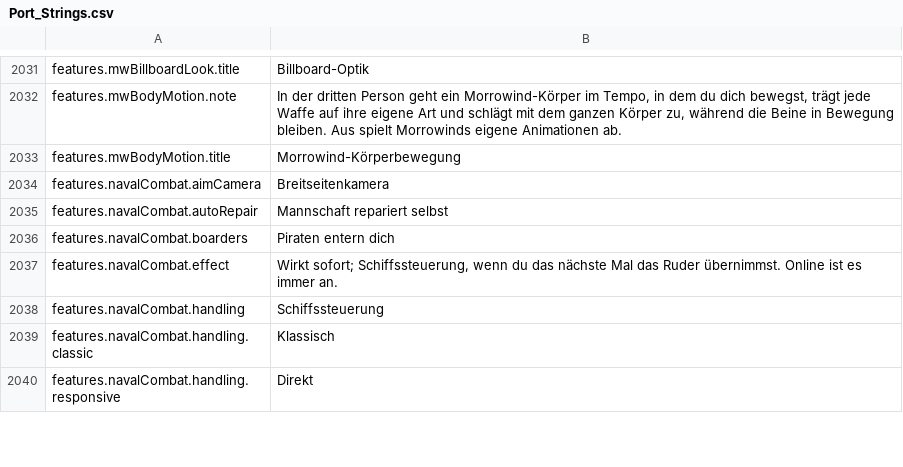
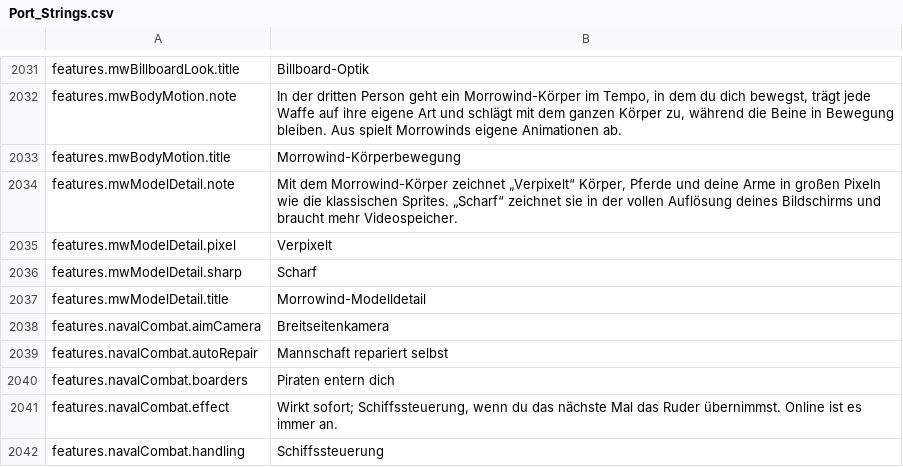
Before and after one commit to Hazerre/daggerfall-js-source, a CSV file: locales/de/Port_Strings.csv, drawn as a sheet; only a part is shown, gaps mark what is left out; the shorter side is filled out with more unchanged rows.

```diff
--- a/locales/de/Port_Strings.csv
+++ b/locales/de/Port_Strings.csv
@@ -2033,2 +2033,6 @@ features.mwBodyMotion.note,"In der dritten Person geht ein Morrowind-Körper im
 features.mwBodyMotion.title,"Morrowind-Körperbewegung"
+features.mwModelDetail.note,"Mit dem Morrowind-Körper zeichnet „Verpixelt“ Körper, Pferde und deine Arme in großen Pixeln wie die klassischen Sprites. „Scharf“ zeichnet sie in der vollen Auflösung deines Bildschirms und braucht mehr Videospeicher."
+features.mwModelDetail.pixel,"Verpixelt"
+features.mwModelDetail.sharp,"Scharf"
+features.mwModelDetail.title,"Morrowind-Modelldetail"
 features.navalCombat.aimCamera,"Breitseitenkamera"
```
Also changed, not shown: locales/bg/Port_Strings.csv, locales/es/Port_Strings.csv, 57 other files.
